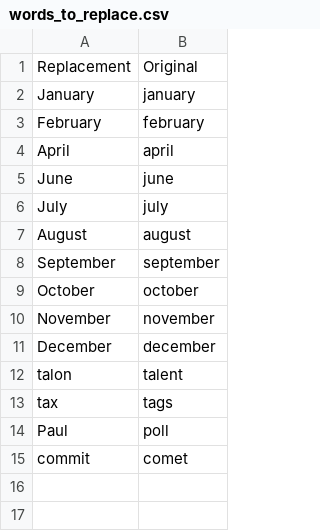
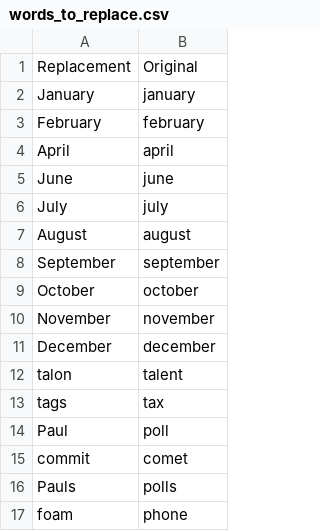
Before and after one commit to paj80paj/knausj_talon, a CSV file: settings/words_to_replace.csv, drawn as a sheet; removed rows and columns are numbered as before the commit, all else as after; the diff names each change by its address in the sheet, - before the commit and + after, or states it on an @@ line.

```diff
--- a/settings/words_to_replace.csv
+++ b/settings/words_to_replace.csv
-row 13: tax | tags
+row 13: tags | tax
+row 16: Pauls | polls
+row 17: foam | phone
```
Also changed, not shown: settings/my_contacts.csv, settings/system_paths.csv.
